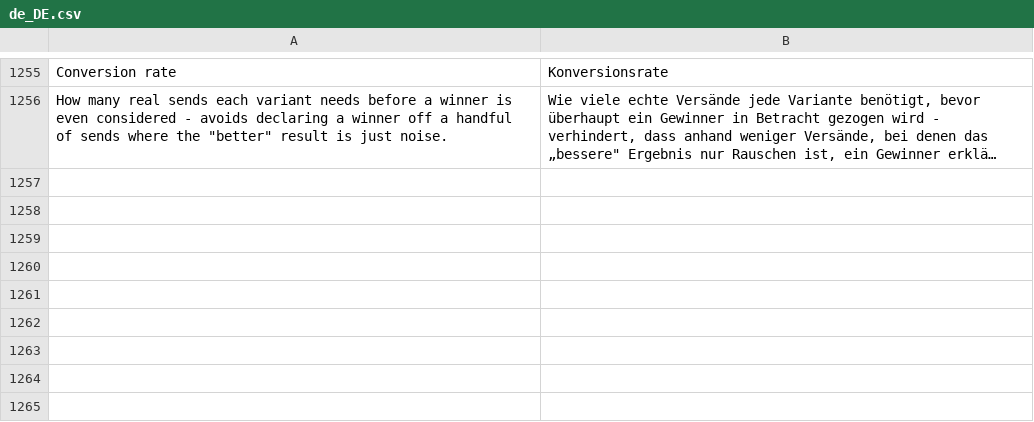
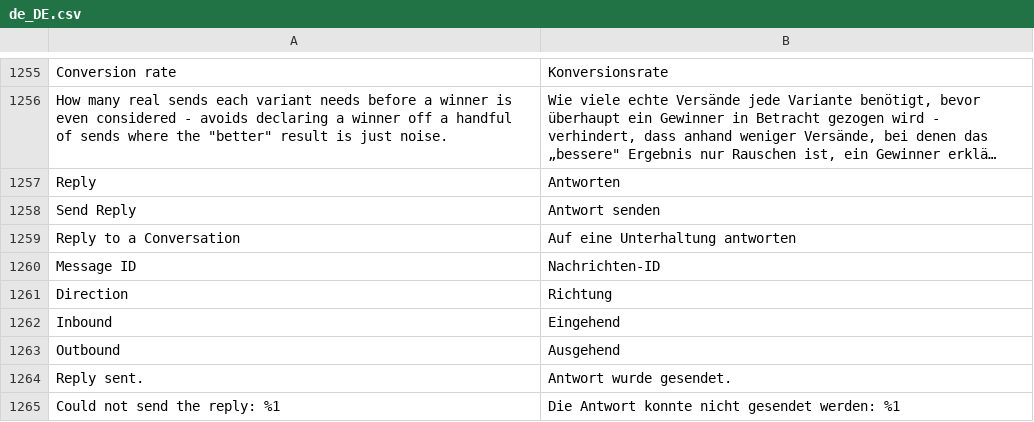
Before and after one commit to michalper/ordo, a CSV file: i18n/de_DE.csv, drawn as a sheet; only a part is shown, gaps mark what is left out; long unchanged cells end in …; the diff names each change by its address in the sheet, - before the commit and + after, or states it on an @@ line.

```diff
--- a/i18n/de_DE.csv
+++ b/i18n/de_DE.csv
+row 1257: Reply | Antworten
+row 1258: Send Reply | Antwort senden
+row 1259: Reply to a Conversation | Auf eine Unterhaltung antworten
+row 1260: Message ID | Nachrichten-ID
+row 1261: Direction | Richtung
+row 1262: Inbound | Eingehend
+row 1263: Outbound | Ausgehend
+row 1264: Reply sent. | Antwort wurde gesendet.
+row 1265: Could not send the reply: %1 | Die Antwort konnte nicht gesendet werden: %1
```
Also changed, not shown: i18n/cs_CZ.csv, i18n/pl_PL.csv, 39 other files.
